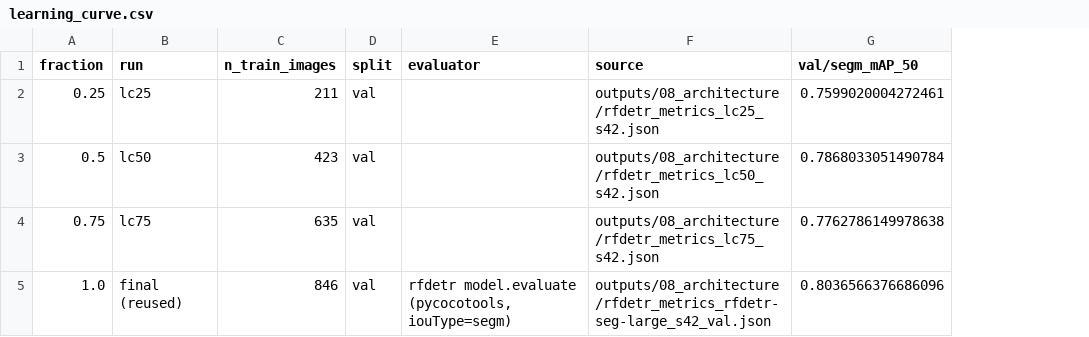
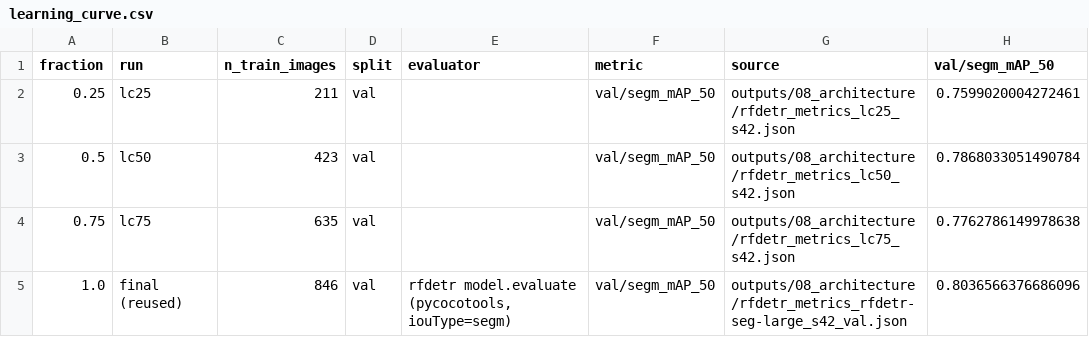
Before and after one commit to rfatihors/GaziDental, a CSV file: gummy_smile_v4/outputs/09_final_rfdetr/learning_curve.csv, drawn as a sheet; only a part is shown; the diff names each change by its address in the sheet, - before the commit and + after, or states it on an @@ line.

```diff
--- a/gummy_smile_v4/outputs/09_final_rfdetr/learning_curve.csv
+++ b/gummy_smile_v4/outputs/09_final_rfdetr/learning_curve.csv
+column F (metric), rows 2-5: all val/segm_mAP_50
```
Also changed, not shown: 4 other files.
